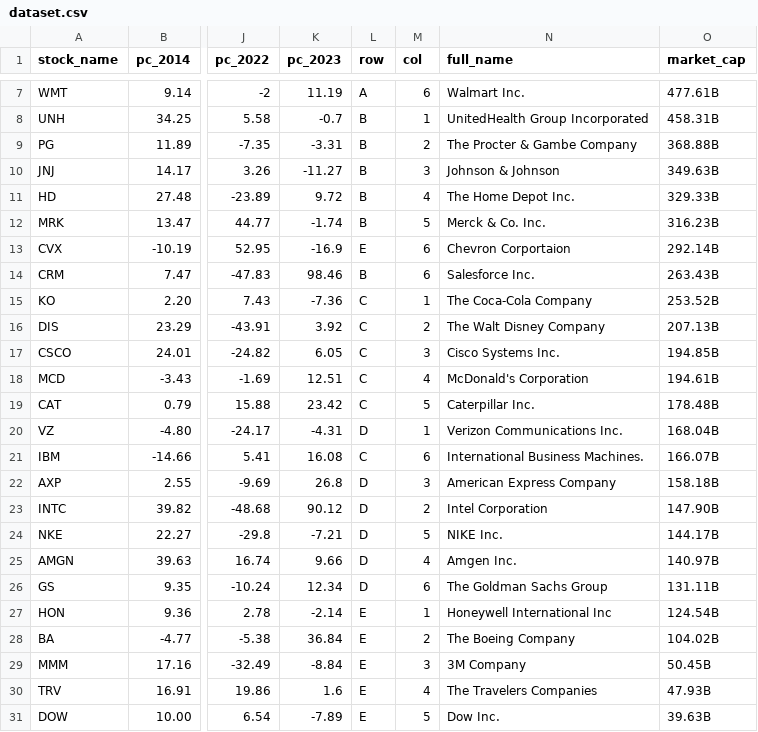
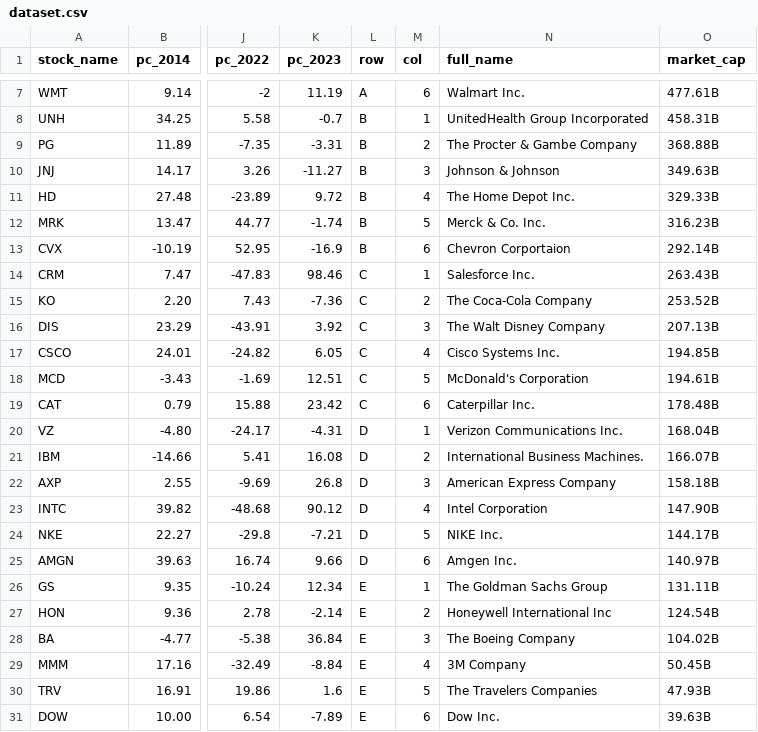
Before and after one commit to olaolatunbos/SDV-assignment, a CSV file: dataset.csv, drawn as a sheet; only a part is shown, gaps mark what is left out; the diff names each change by its address in the sheet, - before the commit and + after, or states it on an @@ line.

Commit message:
Update dataset.csv

```diff
--- a/dataset.csv
+++ b/dataset.csv
-L13 (row): E
+L13 (row): B
-L14 (row): B
+L14 (row): C
-M14 (col): 6
+M14 (col): 1
-M15 (col): 1
+M15 (col): 2
-M16 (col): 2
+M16 (col): 3
-M17 (col): 3
+M17 (col): 4
-M18 (col): 4
+M18 (col): 5
-M19 (col): 5
+M19 (col): 6
-L21 (row): C
+L21 (row): D
-M21 (col): 6
+M21 (col): 2
-M23 (col): 2
+M23 (col): 4
-M25 (col): 4
+M25 (col): 6
-L26 (row): D
+L26 (row): E
-M26 (col): 6
+M26 (col): 1
-M27 (col): 1
+M27 (col): 2
-M28 (col): 2
+M28 (col): 3
-M29 (col): 3
+M29 (col): 4
-M30 (col): 4
+M30 (col): 5
-M31 (col): 5
+M31 (col): 6
```
